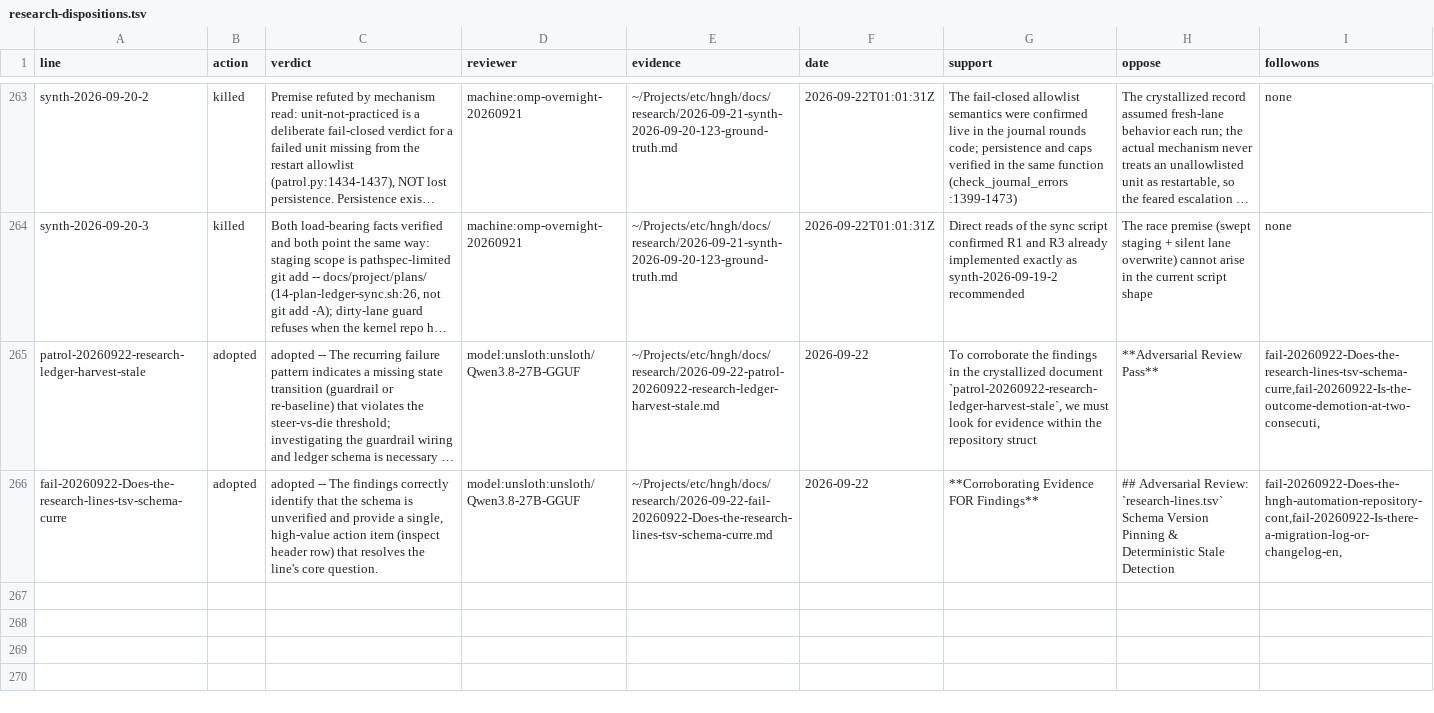
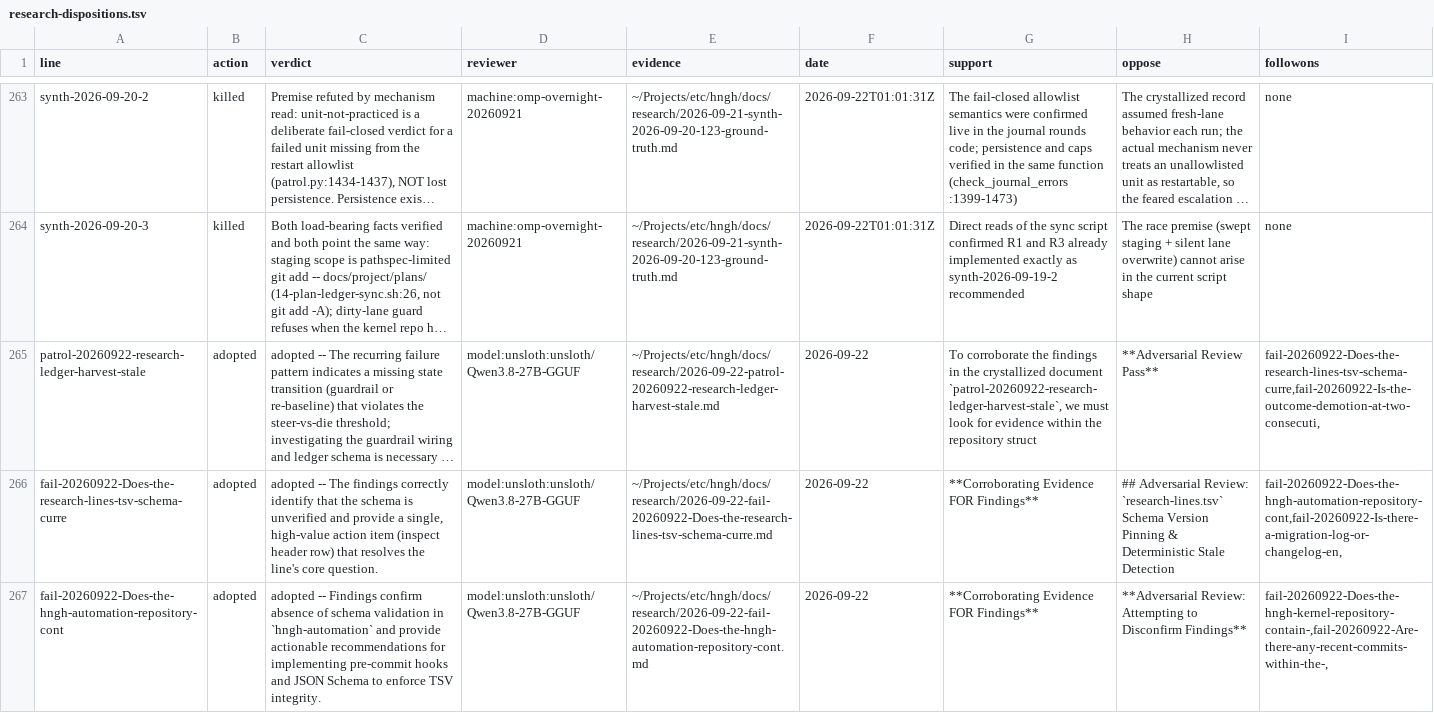
Before and after one commit to boundring/hngh, a TSV file: automation/research-dispositions.tsv, drawn as a sheet; only a part is shown, gaps mark what is left out; long unchanged cells end in …; the diff names each change by its address in the sheet, - before the commit and + after, or states it on an @@ line.

Commit message:
research: fail-20260922-Does-the-hngh-automation-repository-cont reviewed-adopted

```diff
--- a/automation/research-dispositions.tsv
+++ b/automation/research-dispositions.tsv
+row 267: fail-20260922-Does-the-hngh-automation-repository-cont | adopted | adopted -- Findings confirm absence of schema validation in `hngh-automation` and provide actionable recommendations for implementing pre-commit hooks and JSON Schema to enforce TSV integrity. | model:unsloth:unsloth/Qwen3.8-27B-GGUF | ~/Projects/etc/hngh/docs/research/2026-09-22-fail-20260922-Does-the-hngh-automation-repository-cont.md | 2026-09-22 | **Corroborating Evidence FOR Findings** | **Adversarial Review: Attempting to Disconfirm Findings** | fail-20260922-Does-the-hngh-kernel-repository-contain-,fail-20260922-Are-there-any-recent-commits-within-the-,
```
Also changed, not shown: automation/research-lessons.tsv, automation/research-lines.tsv.
